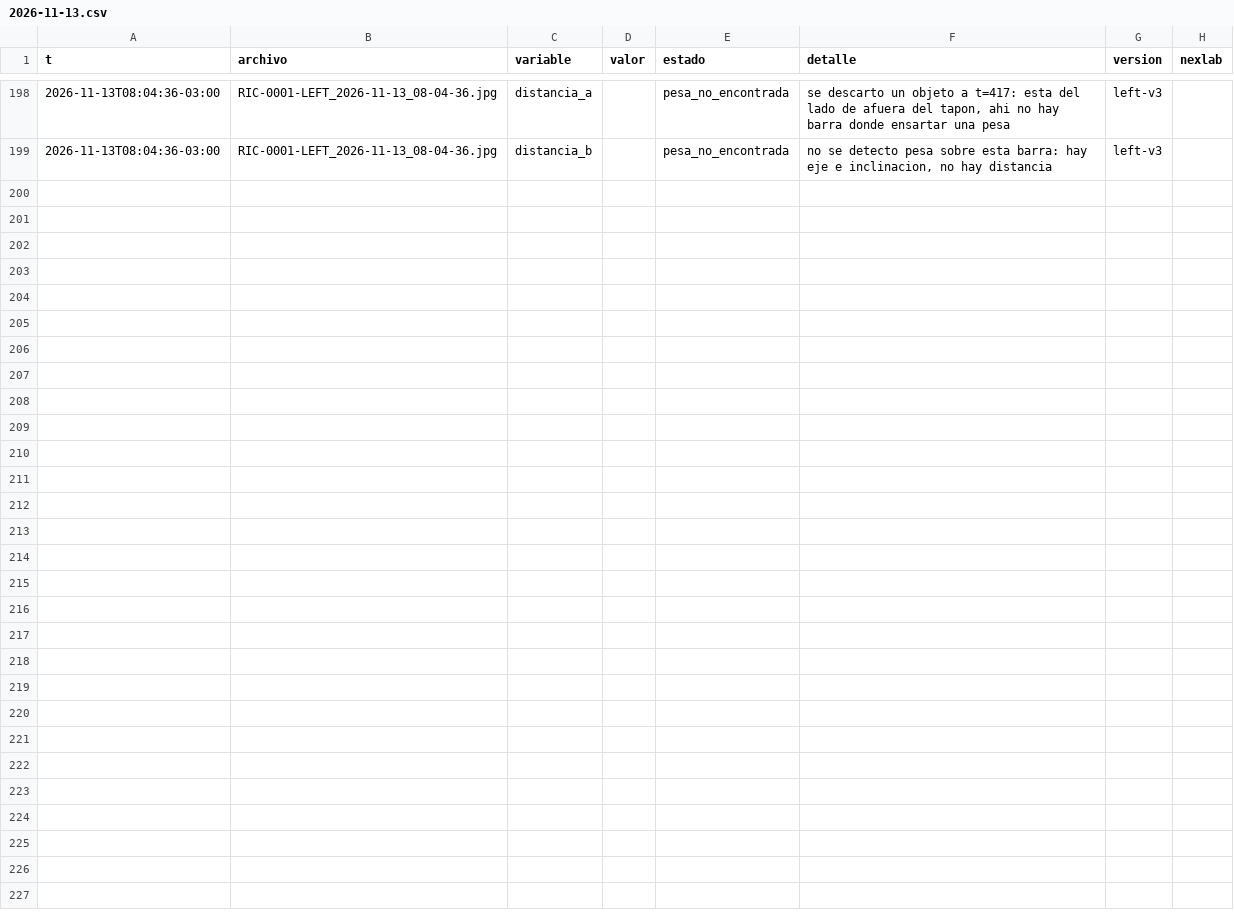
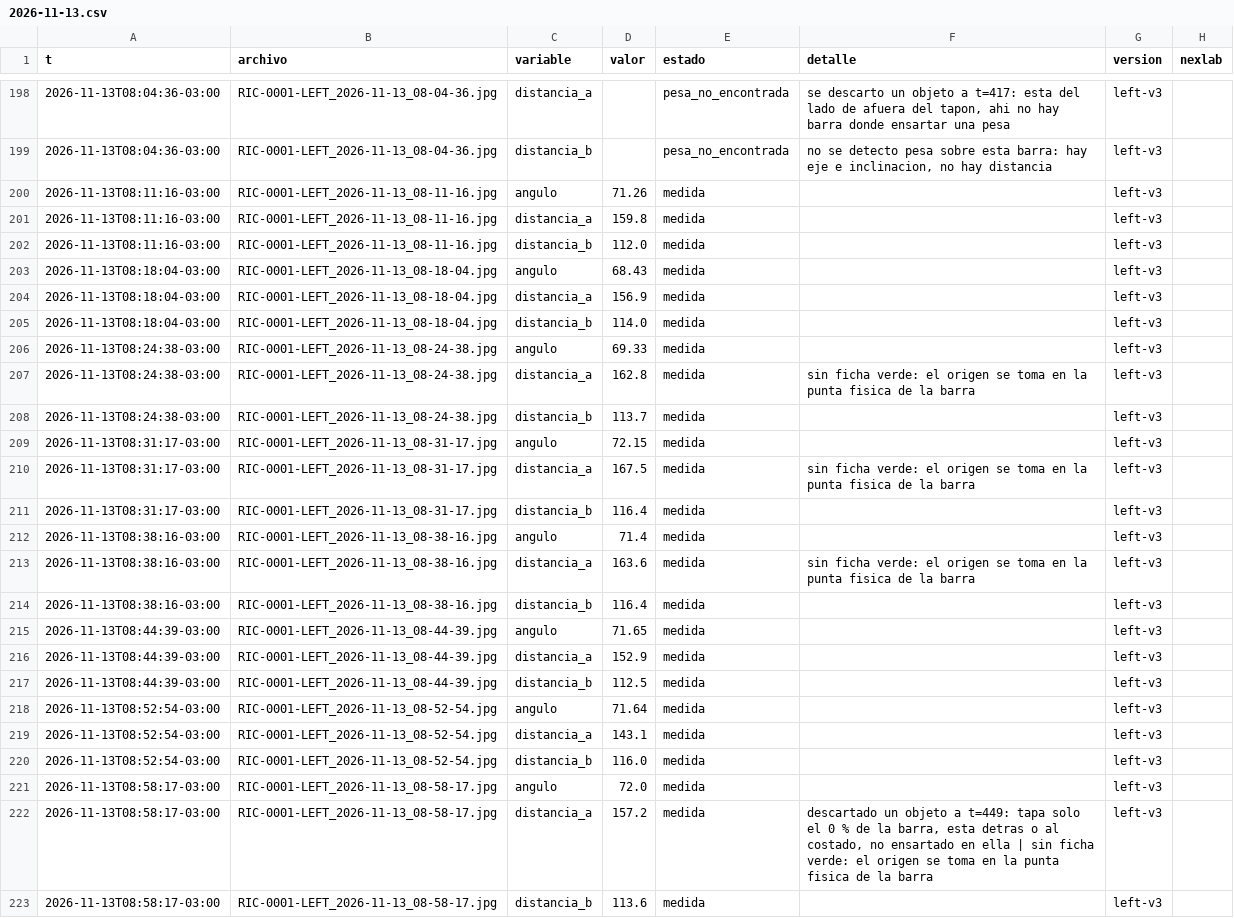
Before and after one commit to Andyyff/tesis-saman, a CSV file: datos/lecturas/left/2026-11-13.csv, drawn as a sheet; only a part is shown, gaps mark what is left out; the diff names each change by its address in the sheet, - before the commit and + after, or states it on an @@ line.

```diff
--- a/datos/lecturas/left/2026-11-13.csv
+++ b/datos/lecturas/left/2026-11-13.csv
+row 200: 2026-11-13T08:11:16-03:00 | RIC-0001-LEFT_2026-11-13_08-11-16.jpg | angulo | 71.26 | medida |  | left-v3
+row 201: 2026-11-13T08:11:16-03:00 | RIC-0001-LEFT_2026-11-13_08-11-16.jpg | distancia_a | 159.8 | medida |  | left-v3
+row 202: 2026-11-13T08:11:16-03:00 | RIC-0001-LEFT_2026-11-13_08-11-16.jpg | distancia_b | 112.0 | medida |  | left-v3
+row 203: 2026-11-13T08:18:04-03:00 | RIC-0001-LEFT_2026-11-13_08-18-04.jpg | angulo | 68.43 | medida |  | left-v3
+row 204: 2026-11-13T08:18:04-03:00 | RIC-0001-LEFT_2026-11-13_08-18-04.jpg | distancia_a | 156.9 | medida |  | left-v3
+row 205: 2026-11-13T08:18:04-03:00 | RIC-0001-LEFT_2026-11-13_08-18-04.jpg | distancia_b | 114.0 | medida |  | left-v3
+row 206: 2026-11-13T08:24:38-03:00 | RIC-0001-LEFT_2026-11-13_08-24-38.jpg | angulo | 69.33 | medida |  | left-v3
+row 207: 2026-11-13T08:24:38-03:00 | RIC-0001-LEFT_2026-11-13_08-24-38.jpg | distancia_a | 162.8 | medida | sin ficha verde: el origen se toma en la punta fisica de la barra | left-v3
+row 208: 2026-11-13T08:24:38-03:00 | RIC-0001-LEFT_2026-11-13_08-24-38.jpg | distancia_b | 113.7 | medida |  | left-v3
+row 209: 2026-11-13T08:31:17-03:00 | RIC-0001-LEFT_2026-11-13_08-31-17.jpg | angulo | 72.15 | medida |  | left-v3
+row 210: 2026-11-13T08:31:17-03:00 | RIC-0001-LEFT_2026-11-13_08-31-17.jpg | distancia_a | 167.5 | medida | sin ficha verde: el origen se toma en la punta fisica de la barra | left-v3
+row 211: 2026-11-13T08:31:17-03:00 | RIC-0001-LEFT_2026-11-13_08-31-17.jpg | distancia_b | 116.4 | medida |  | left-v3
+row 212: 2026-11-13T08:38:16-03:00 | RIC-0001-LEFT_2026-11-13_08-38-16.jpg | angulo | 71.4 | medida |  | left-v3
+row 213: 2026-11-13T08:38:16-03:00 | RIC-0001-LEFT_2026-11-13_08-38-16.jpg | distancia_a | 163.6 | medida | sin ficha verde: el origen se toma en la punta fisica de la barra | left-v3
+row 214: 2026-11-13T08:38:16-03:00 | RIC-0001-LEFT_2026-11-13_08-38-16.jpg | distancia_b | 116.4 | medida |  | left-v3
+row 215: 2026-11-13T08:44:39-03:00 | RIC-0001-LEFT_2026-11-13_08-44-39.jpg | angulo | 71.65 | medida |  | left-v3
+row 216: 2026-11-13T08:44:39-03:00 | RIC-0001-LEFT_2026-11-13_08-44-39.jpg | distancia_a | 152.9 | medida |  | left-v3
+row 217: 2026-11-13T08:44:39-03:00 | RIC-0001-LEFT_2026-11-13_08-44-39.jpg | distancia_b | 112.5 | medida |  | left-v3
+row 218: 2026-11-13T08:52:54-03:00 | RIC-0001-LEFT_2026-11-13_08-52-54.jpg | angulo | 71.64 | medida |  | left-v3
+row 219: 2026-11-13T08:52:54-03:00 | RIC-0001-LEFT_2026-11-13_08-52-54.jpg | distancia_a | 143.1 | medida |  | left-v3
+row 220: 2026-11-13T08:52:54-03:00 | RIC-0001-LEFT_2026-11-13_08-52-54.jpg | distancia_b | 116.0 | medida |  | left-v3
+row 221: 2026-11-13T08:58:17-03:00 | RIC-0001-LEFT_2026-11-13_08-58-17.jpg | angulo | 72.0 | medida |  | left-v3
+row 222: 2026-11-13T08:58:17-03:00 | RIC-0001-LEFT_2026-11-13_08-58-17.jpg | distancia_a | 157.2 | medida | descartado un objeto a t=449: tapa solo el 0 % de la barra, esta detras o al costado, no ensartado en ella | sin ficha verde: el origen se toma en la punta fisica de la barra | left-v3
+row 223: 2026-11-13T08:58:17-03:00 | RIC-0001-LEFT_2026-11-13_08-58-17.jpg | distancia_b | 113.6 | medida |  | left-v3
```
Also changed, not shown: datos/lecturas/amp/2026-11-13.csv, datos/lecturas/clima/2026-11-13.csv, 8 other files.
